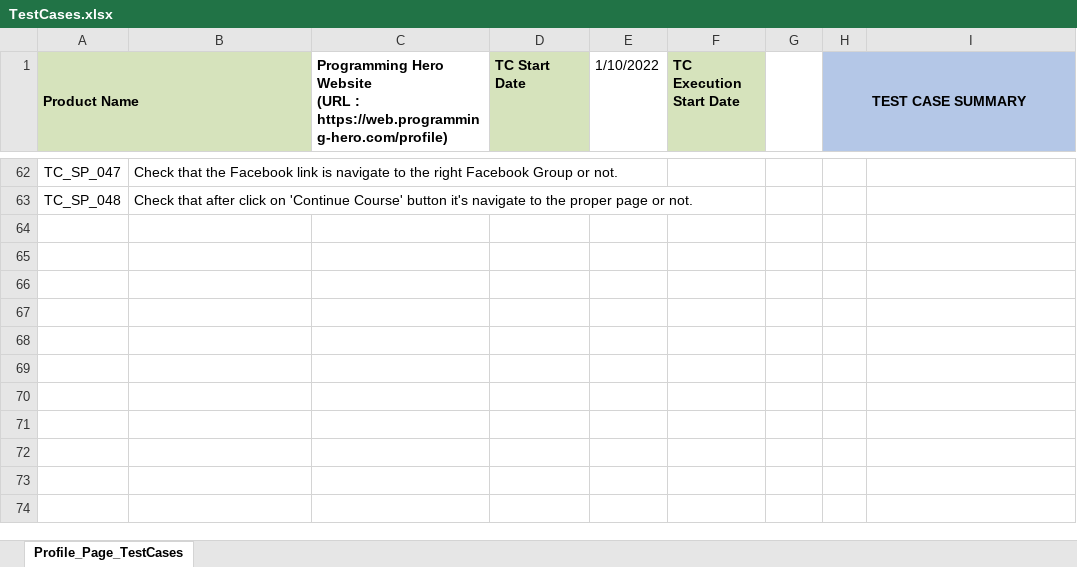
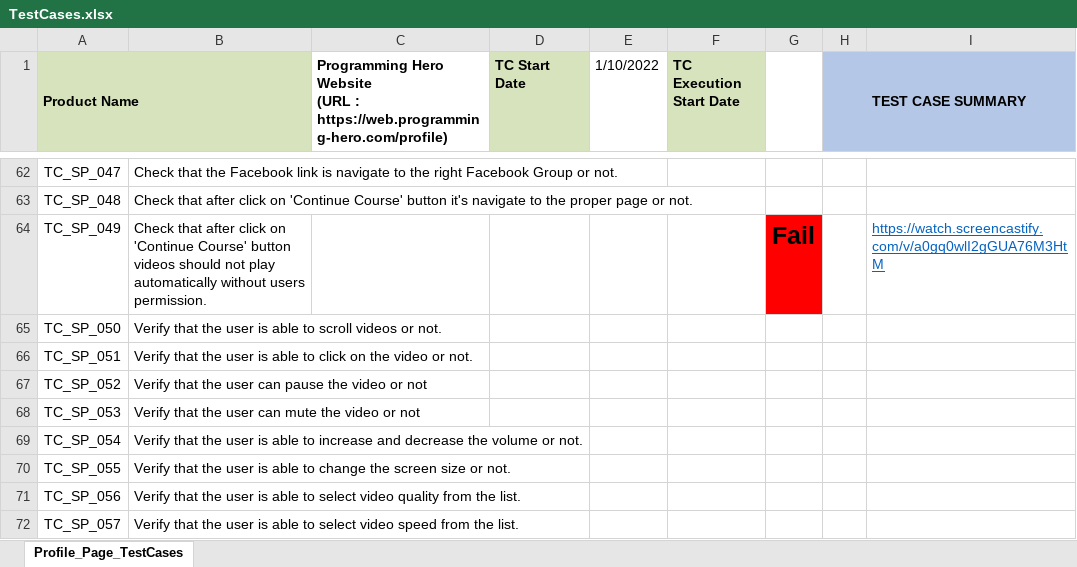
Before and after one commit to Rony002221/Student-Profile-Section-Test-Case-Writing-, an Excel workbook: TestCases.xlsx, sheet Profile_Page_TestCases, drawn as a sheet; only a part is shown, gaps mark what is left out; values as stored, in another font and other column widths than the file's, no borders; the diff covers the shown part only; the diff names each change by its address in the sheet, - before the commit and + after, or states it on an @@ line.

Commit message:
add Test Cases for MyClasses section

```diff
--- a/TestCases.xlsx (sheet Profile_Page_TestCases)
+++ b/TestCases.xlsx (sheet Profile_Page_TestCases)
+row 64: TC_SP_049 | Check that after click on 'Continue Course' button videos should not play automatically without users permission. |  |  |  |  | Fail |  | https://watch.screencastify.com/v/a0gq0wlI2gGUA76M3HtM
+row 65: TC_SP_050 | Verify that the user is able to scroll videos or not.
+row 66: TC_SP_051 | Verify that the user is able to click on the video or not.
+row 67: TC_SP_052 | Verify that the user can pause the video or not
+row 68: TC_SP_053 | Verify that the user can mute the video or not
+row 69: TC_SP_054 | Verify that the user is able to increase and decrease the volume or not.
+row 70: TC_SP_055 | Verify that the user is able to change the screen size or not.
+row 71: TC_SP_056 | Verify that the user is able to select video quality from the list.
+row 72: TC_SP_057 | Verify that the user is able to select video speed from the list.
```
Also changed, not shown: 8 added rows and 4 edited cells elsewhere in this sheet.
